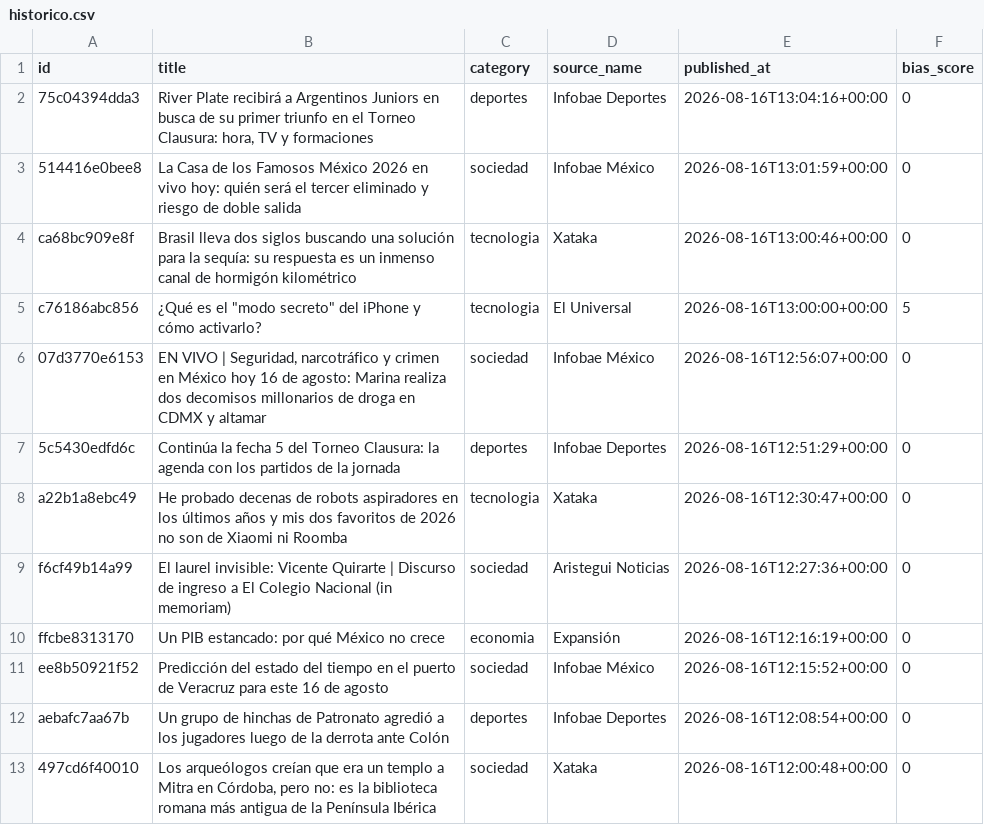
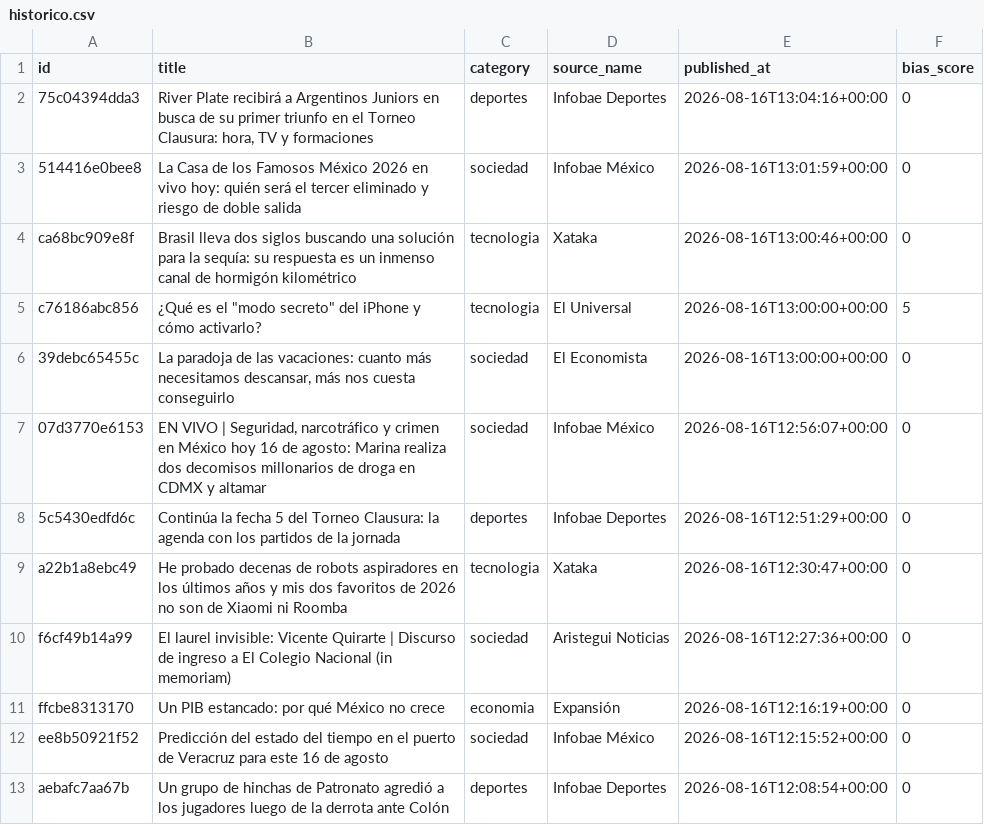
Before and after one commit to Marianomrz/ContextoWeb, a CSV file: historico.csv, drawn as a sheet; only a part is shown; the shorter side is filled out with more unchanged rows.

```diff
--- a/historico.csv
+++ b/historico.csv
@@ -5,2 +5,3 @@ ca68bc909e8f,Brasil lleva dos siglos buscando una solución para la sequía: su
 c76186abc856,"¿Qué es el ""modo secreto"" del iPhone y cómo activarlo?",tecnologia,El Universal,2026-08-16T13:00:00+00:00,5
+39debc65455c,"La paradoja de las vacaciones: cuanto más necesitamos descansar, más nos cuesta conseguirlo",sociedad,El Economista,2026-08-16T13:00:00+00:00,0
 07d3770e6153,"EN VIVO | Seguridad, narcotráfico y crimen en México hoy 16 de agosto: Marina realiza dos decomisos millonarios de droga en CDMX y altamar",sociedad,Infobae México,2026-08-16T12:56:07+00:00,0
```
Also changed, not shown: 11 other files.
